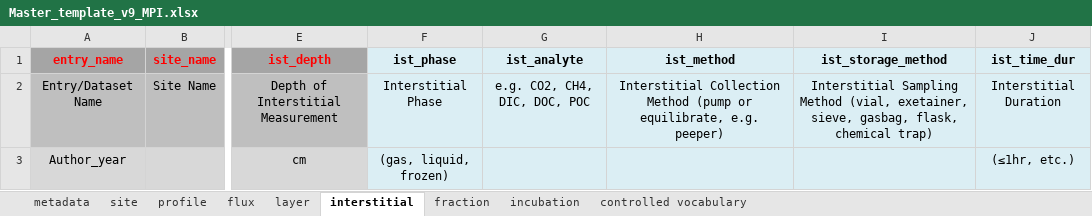
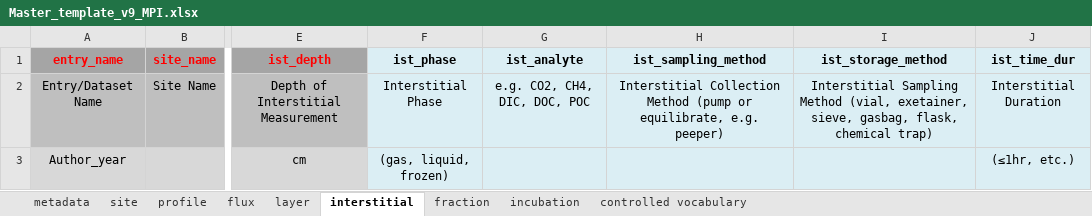
Before and after one commit to powellcenter-soilcarbon/soilcarbon, an Excel workbook: Master_template_v9_MPI.xlsx, sheet interstitial, drawn as a sheet; only a part is shown, gaps mark what is left out; values as stored, in another font and other column widths than the file's, no borders; the diff names each change by its address in the sheet, - before the commit and + after, or states it on an @@ line.

Commit message:
v9 update: "ist_method" to "ist_sampling_method"
To add clarity and rectify differences between versions.

```diff
--- a/Master_template_v9_MPI.xlsx (sheet interstitial)
+++ b/Master_template_v9_MPI.xlsx (sheet interstitial)
-H1: ist_method
+H1: ist_sampling_method
```
